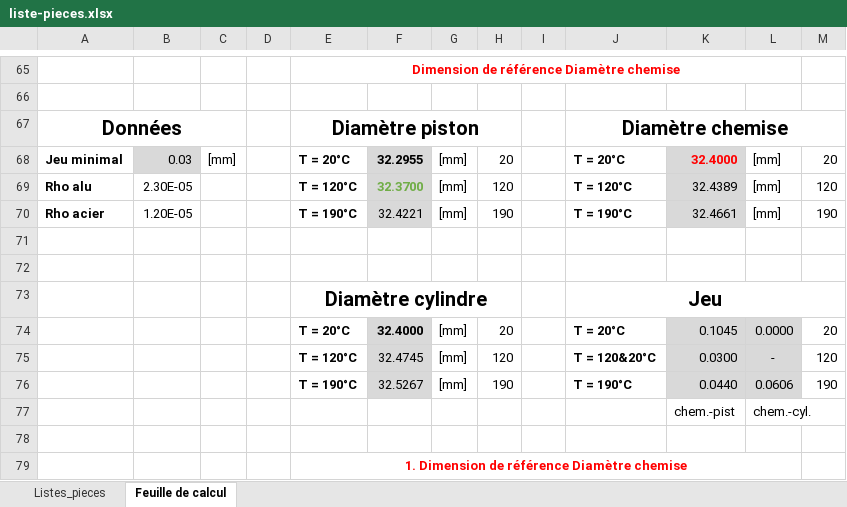
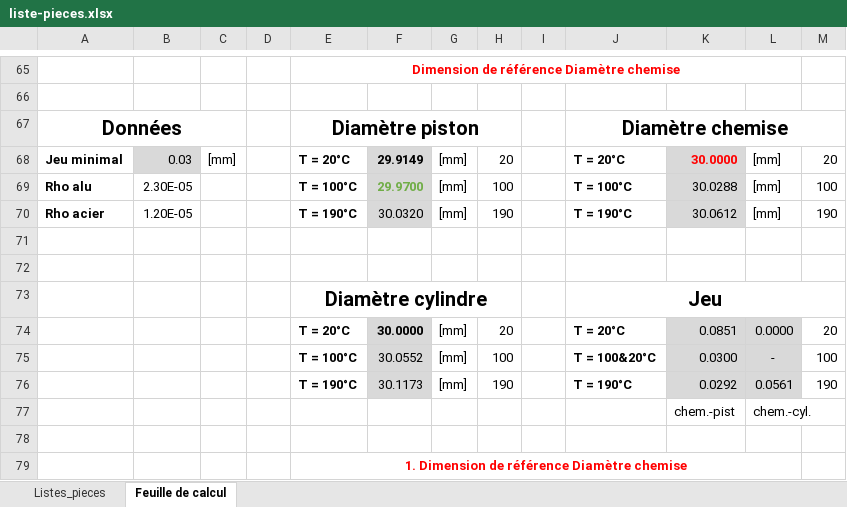
Before and after one commit to Klagarge/Compressor, an Excel workbook: SwissToTo/liste-pieces.xlsx, sheet Feuille de calcul, drawn as a sheet; only a part is shown, gaps mark what is left out; values as stored, in another font and other column widths than the file's, no borders; charts and pictures not drawn; the diff names each change by its address in the sheet, - before the commit and + after, or states it on an @@ line.

```diff
--- a/SwissToTo/liste-pieces.xlsx (sheet Feuille de calcul)
+++ b/SwissToTo/liste-pieces.xlsx (sheet Feuille de calcul)
-F68: 32.2955
+F68: 29.9149
-K68: 32.4000
+K68: 30.0000
-E69: T = 120°C
+E69: T = 100°C
-F69: 32.3700
+F69: 29.9700
-H69: 120
+H69: 100
-J69: T = 120°C
+J69: T = 100°C
-K69: 32.4389
+K69: 30.0288
-M69: 120
+M69: 100
-F70: 32.4221
+F70: 30.0320
-K70: 32.4661
+K70: 30.0612
-F74: 32.4000
+F74: 30.0000
-K74: 0.1045
+K74: 0.0851
-E75: T = 120°C
+E75: T = 100°C
-F75: 32.4745
+F75: 30.0552
-H75: 120
+H75: 100
-J75: T = 120&20°C
+J75: T = 100&20°C
-M75: 120
+M75: 100
-F76: 32.5267
+F76: 30.1173
-K76: 0.0440
+K76: 0.0292
-L76: 0.0606
+L76: 0.0561
```
Also changed, not shown: 19 other files.
